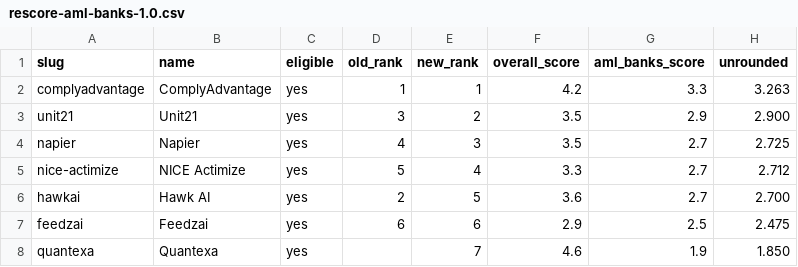
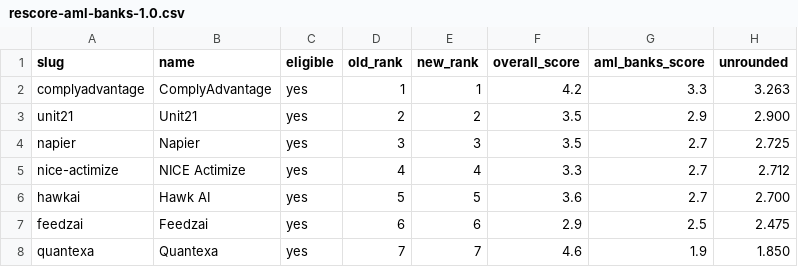
Before and after one commit to innuendo999/beverified, a CSV file: reports/rescore-aml-banks-1.0.csv, drawn as a sheet; only a part is shown; the diff names each change by its address in the sheet, - before the commit and + after, or states it on an @@ line.

```diff
--- a/reports/rescore-aml-banks-1.0.csv
+++ b/reports/rescore-aml-banks-1.0.csv
-D3 (old_rank): 3
+D3 (old_rank): 2
-D4 (old_rank): 4
+D4 (old_rank): 3
-D5 (old_rank): 5
+D5 (old_rank): 4
-D6 (old_rank): 2
+D6 (old_rank): 5
-D8 (old_rank): (empty)
+D8 (old_rank): 7
```
Also changed, not shown: 12 other files.
